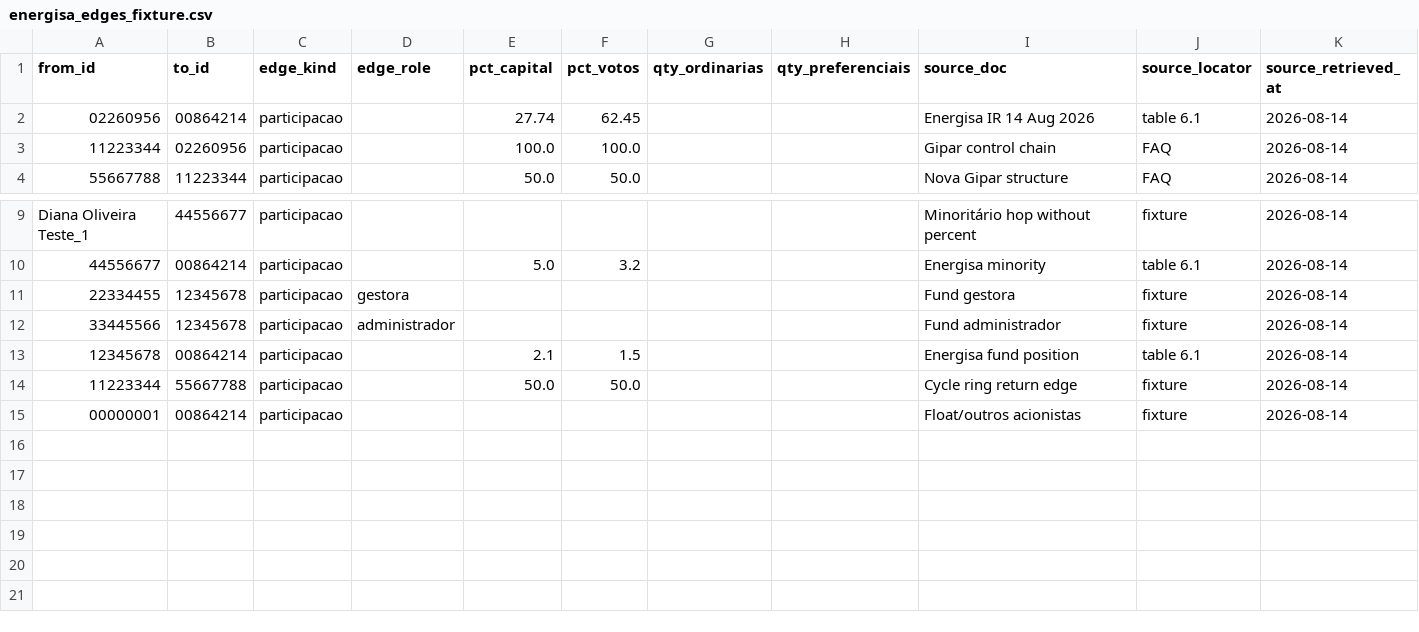
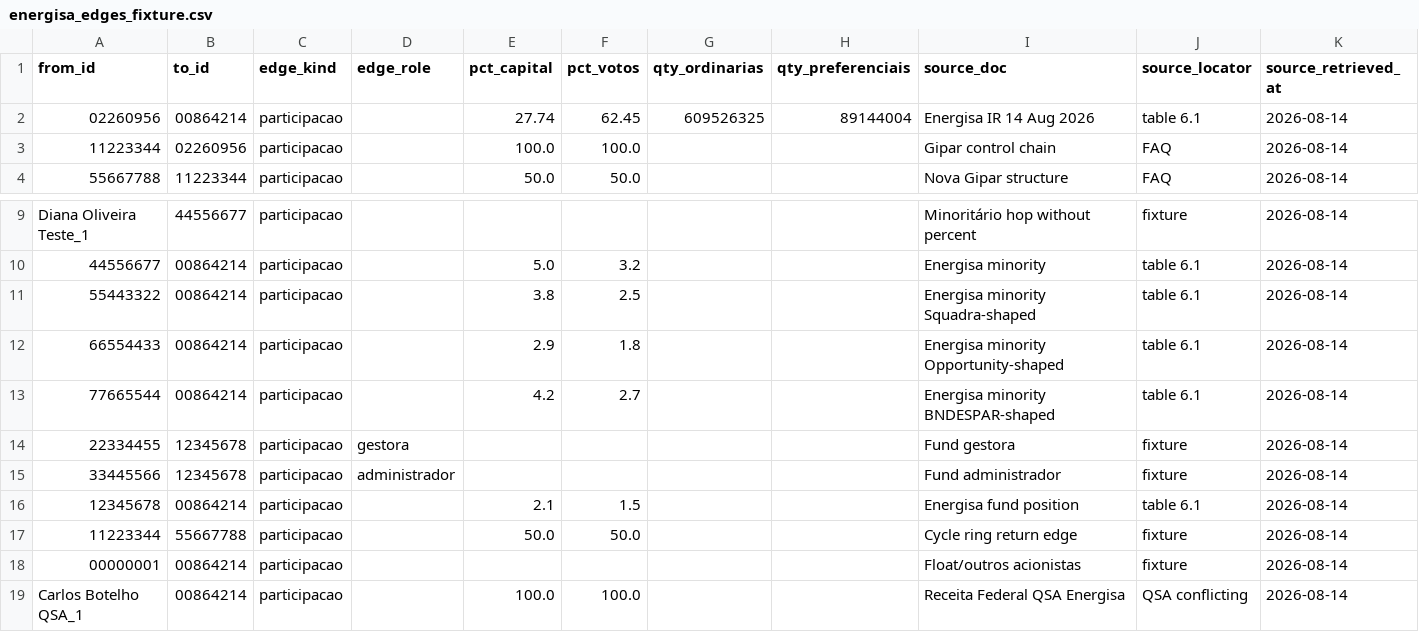
Before and after one commit to JoaoCarabetta/billionaire-watcher, a CSV file: transform/seeds/energisa_edges_fixture.csv, drawn as a sheet; only a part is shown, gaps mark what is left out.

```diff
--- a/transform/seeds/energisa_edges_fixture.csv
+++ b/transform/seeds/energisa_edges_fixture.csv
@@ -1,3 +1,3 @@
 from_id,to_id,edge_kind,edge_role,pct_capital,pct_votos,qty_ordinarias,qty_preferenciais,source_doc,source_locator,source_retrieved_at
-02260956,00864214,participacao,,27.74,62.45,,,Energisa IR 14 Aug 2026,table 6.1,2026-08-14
+02260956,00864214,participacao,,27.74,62.45,609526325,89144004,Energisa IR 14 Aug 2026,table 6.1,2026-08-14
 11223344,02260956,participacao,,100.0,100.0,,,Gipar control chain,FAQ,2026-08-14
@@ -10,2 +10,5 @@ Diana Oliveira Teste_1,44556677,participacao,,,,,,Minoritário hop without perce
 44556677,00864214,participacao,,5.0,3.2,,,Energisa minority,table 6.1,2026-08-14
+55443322,00864214,participacao,,3.8,2.5,,,Energisa minority Squadra-shaped,table 6.1,2026-08-14
+66554433,00864214,participacao,,2.9,1.8,,,Energisa minority Opportunity-shaped,table 6.1,2026-08-14
+77665544,00864214,participacao,,4.2,2.7,,,Energisa minority BNDESPAR-shaped,table 6.1,2026-08-14
 22334455,12345678,participacao,gestora,,,,,Fund gestora,fixture,2026-08-14
@@ -15 +18,2 @@ Diana Oliveira Teste_1,44556677,participacao,,,,,,Minoritário hop without perce
 00000001,00864214,participacao,,,,,,Float/outros acionistas,fixture,2026-08-14
+Carlos Botelho QSA_1,00864214,participacao,,100.0,100.0,,,Receita Federal QSA Energisa,QSA conflicting,2026-08-14
```
Also changed, not shown: transform/seeds/energisa_companies_fixture.csv, transform/seeds/energisa_persons_fixture.csv, 2 other files.
